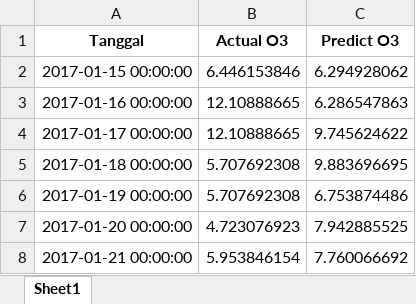
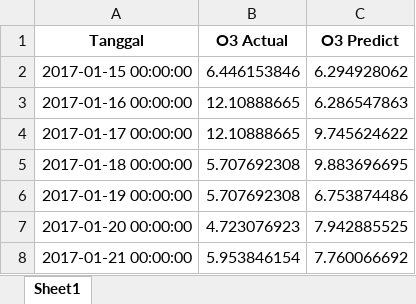
Before and after one commit to whyumubarak/CapstoneDesign-AirQuality, an Excel workbook: Web/files/ELM prediction/DKI 2/DKI1_O3_pred.xlsx, sheet Sheet1, drawn as a sheet; only a part is shown; values as stored, in another font and other column widths than the file's, no borders; the diff names each change by its address in the sheet, - before the commit and + after, or states it on an @@ line.

```diff
--- a/Web/files/ELM prediction/DKI 2/DKI1_O3_pred.xlsx (sheet Sheet1)
+++ b/Web/files/ELM prediction/DKI 2/DKI1_O3_pred.xlsx (sheet Sheet1)
-B1: Actual O3
+B1: O3 Actual
-C1: Predict O3
+C1: O3 Predict
```
Also changed, not shown: Web/files/ELM prediction/DKI 2/DKI1_CO_pred.xlsx, Web/files/ELM prediction/DKI 2/DKI1_NO2_pred.xlsx, 2 other files.
